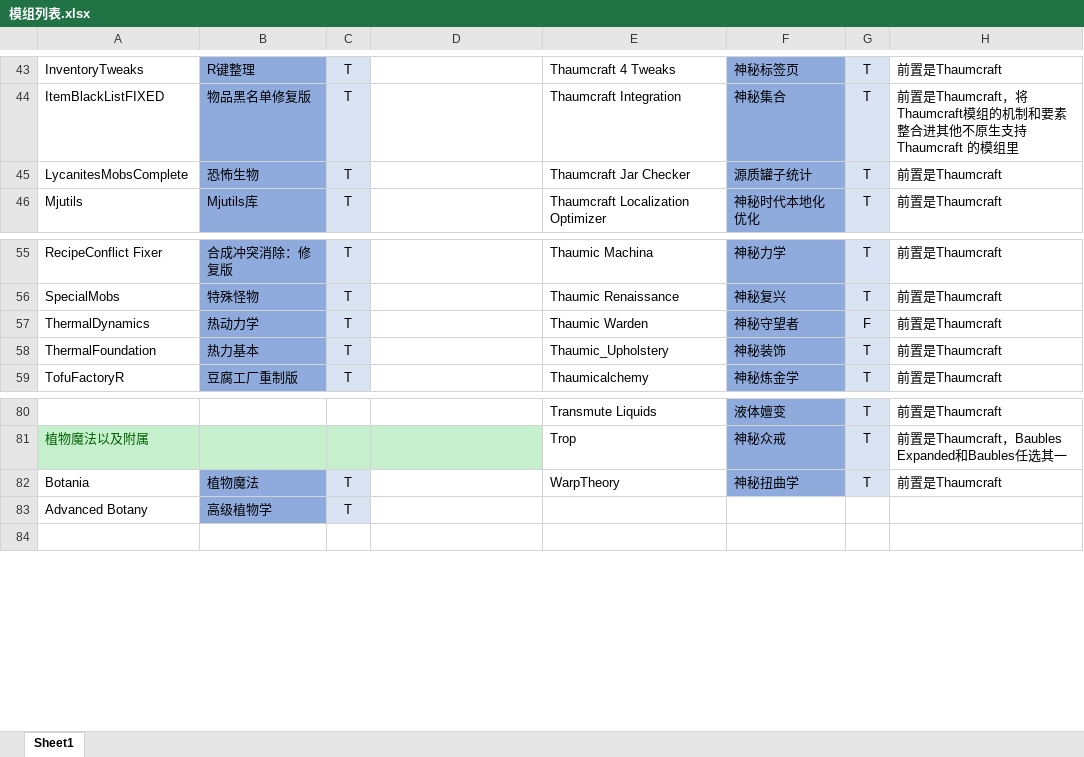
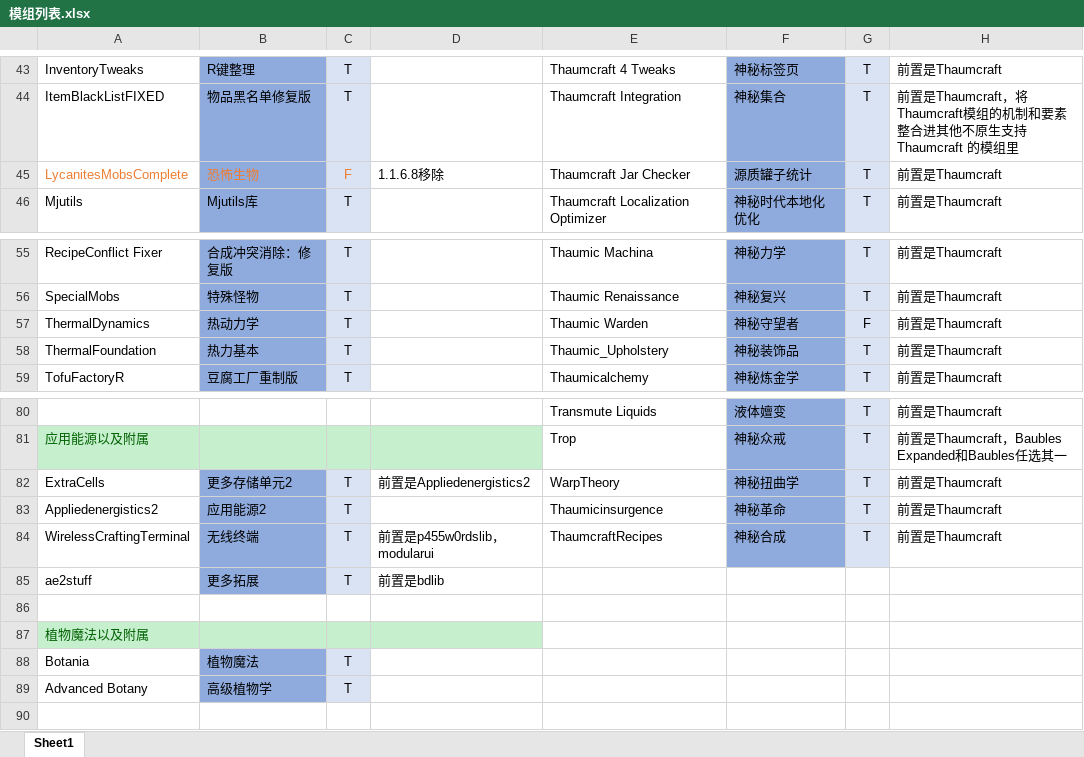
Before and after one commit to Sunsmilktea/Modpack, an Excel workbook: 模组列表.xlsx, sheet Sheet1, drawn as a sheet; only a part is shown, gaps mark what is left out; values as stored, in another font and other column widths than the file's, no borders; addresses are those after the commit; the diff covers the shown part only; the diff names each change by its address in the sheet, - before the commit and + after, or states it on an @@ line.

```diff
--- a/模组列表.xlsx (sheet Sheet1)
+++ b/模组列表.xlsx (sheet Sheet1)
-A45:C45 text colour: black
+A45:C45 text colour: #ED7D31
-C45: T
+C45: F
-D45: (empty)
+D45: 1.1.6.8移除
-F58: 神秘装饰
+F58: 神秘装饰品
-A81: 植物魔法以及附属
+A81: 应用能源以及附属
+row 82: ExtraCells | 更多存储单元2 | T | 前置是Appliedenergistics2 | WarpTheory | 神秘扭曲学 | T | 前置是Thaumcraft
+row 83: Appliedenergistics2 | 应用能源2 | T |  | Thaumicinsurgence | 神秘革命 | T | 前置是Thaumcraft
+row 84: WirelessCraftingTerminal | 无线终端 | T | 前置是p455w0rdslib，modularui | ThaumcraftRecipes | 神秘合成 | T | 前置是Thaumcraft
+row 85: ae2stuff | 更多拓展 | T | 前置是bdlib
+row 86: (empty)
+row 87: 植物魔法以及附属
-E88: WarpTheory
+E88: (empty)
-F88: 神秘扭曲学
+F88: (empty)
-F88 fill: #8FAADC
+F88 fill: none
-G88: T
+G88: (empty)
-G88 fill: #DAE3F3
+G88 fill: none
-H88: 前置是Thaumcraft
+H88: (empty)
```
Also changed, not shown: 5 added rows, 5 removed rows, 17 edited cells and cell formats elsewhere in this sheet.
